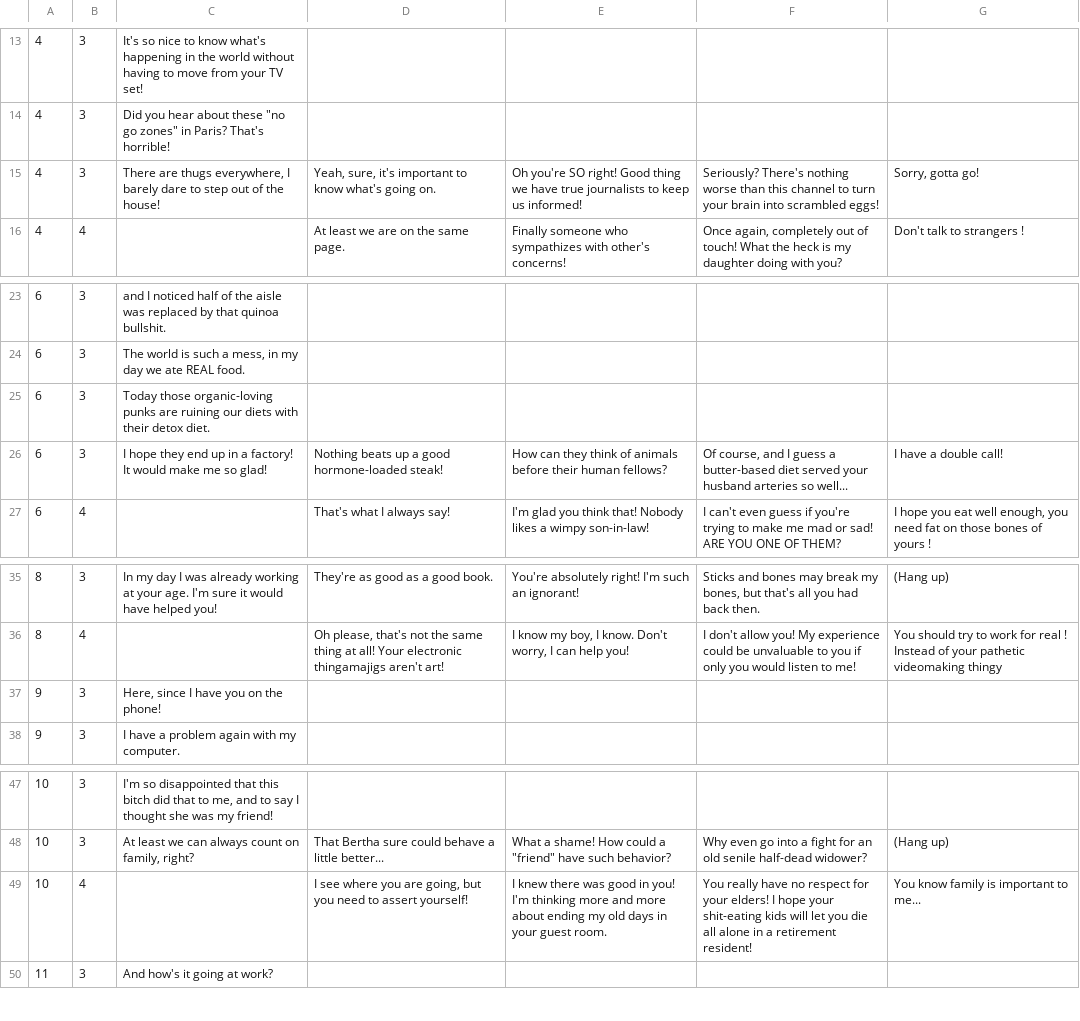
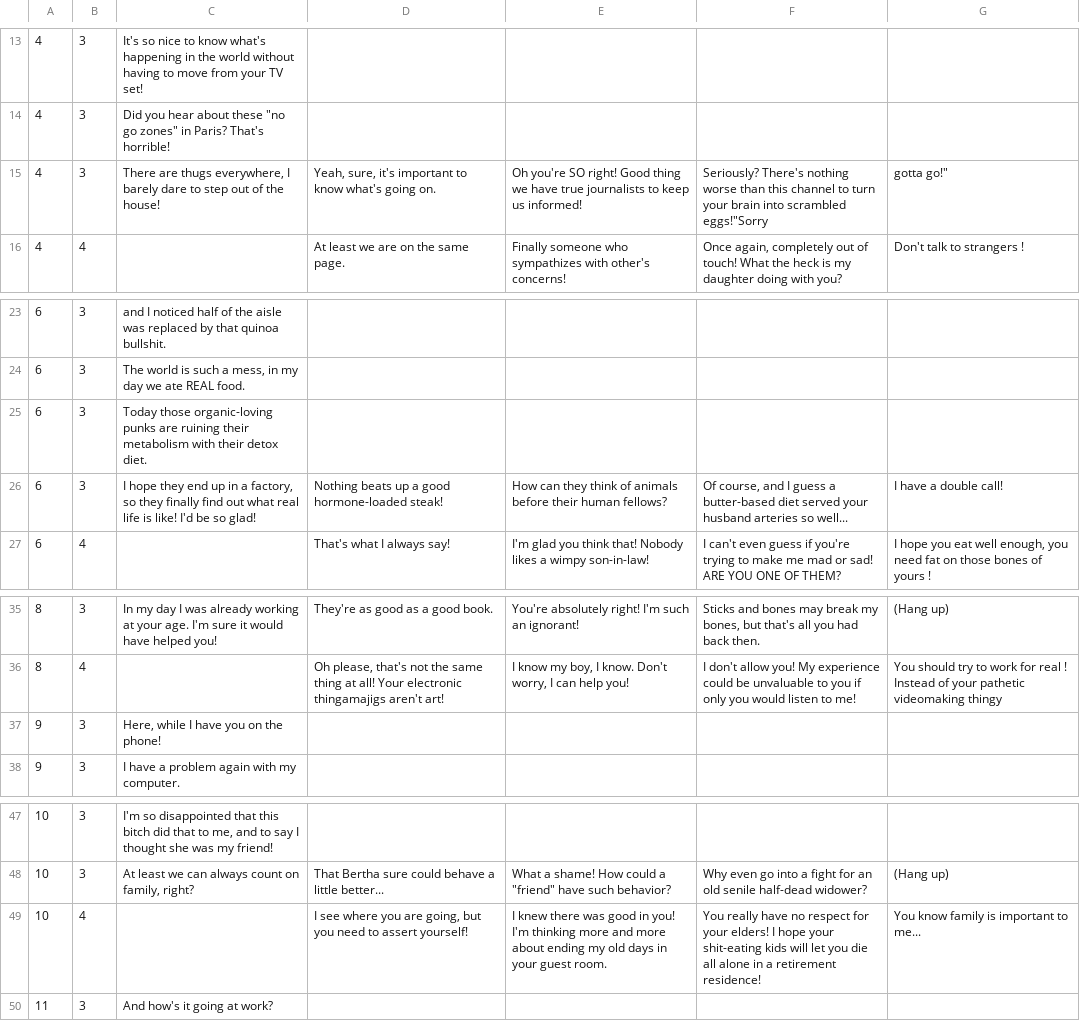
Before and after one commit to idaelDev/GGJ2017, a CSV file: Assets/Dialogs/Dialogue sheet - Positif.csv, drawn as a sheet; only a part is shown, gaps mark what is left out; the diff names each change by its address in the sheet, - before the commit and + after, or states it on an @@ line.

Commit message:
Dialog fix 3 : Le rereretour

```diff
--- a/Assets/Dialogs/Dialogue sheet - Positif.csv
+++ b/Assets/Dialogs/Dialogue sheet - Positif.csv
-F15: …into scrambled eggs!
+F15: …into scrambled eggs!"Sorry
-G15: Sorry, gotta go!
+G15: gotta go!"
-C25: …are ruining our diets with their…
+C25: …are ruining their metabolism with their…
-C26: …in a factory! It would make me so glad!
+C26: …in a factory, so they finally find out what real life is like! I'd be so glad!
-C37: Here, since I have you on the phone!
+C37: Here, while I have you on the phone!
-F49: …a retirement resident!
+F49: …a retirement residence!
```
Also changed, not shown: Assets/Dialogs/Dialogue sheet - Bonus.csv, Assets/Dialogs/Dialogue sheet - Negatif.csv, 1 other file.
